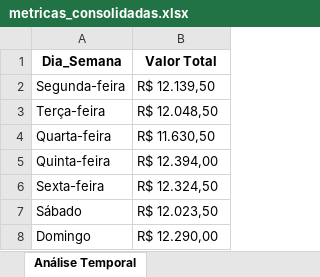
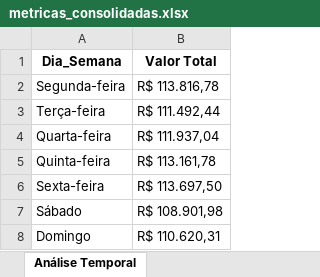
Before and after one commit to souza-anacarolina/coffee-sales-etl-pipeline, an Excel workbook: data_processed/metricas_consolidadas.xlsx, sheet Análise Temporal, drawn as a sheet; values as stored, in another font and other column widths than the file's, no borders; the diff names each change by its address in the sheet, - before the commit and + after, or states it on an @@ line.

```diff
--- a/data_processed/metricas_consolidadas.xlsx (sheet Análise Temporal)
+++ b/data_processed/metricas_consolidadas.xlsx (sheet Análise Temporal)
-B2 (Valor Total): R$ 12.139,50
+B2 (Valor Total): R$ 113.816,78
-B3 (Valor Total): R$ 12.048,50
+B3 (Valor Total): R$ 111.492,44
-B4 (Valor Total): R$ 11.630,50
+B4 (Valor Total): R$ 111.937,04
-B5 (Valor Total): R$ 12.394,00
+B5 (Valor Total): R$ 113.161,78
-B6 (Valor Total): R$ 12.324,50
+B6 (Valor Total): R$ 113.697,50
-B7 (Valor Total): R$ 12.023,50
+B7 (Valor Total): R$ 108.901,98
-B8 (Valor Total): R$ 12.290,00
+B8 (Valor Total): R$ 110.620,31
```
Also changed, not shown: sheet Faturamento Agrupado Por Produt, sheet Percentual de nulos por coluna, sheet Faturamento Por Forma Pagamento, sheet Faturamento Por Tipo Consumo, sheet Total Transações, sheet Média de Itens por Compra, 3 more sheets, other sheet tabs, 37 other files.
